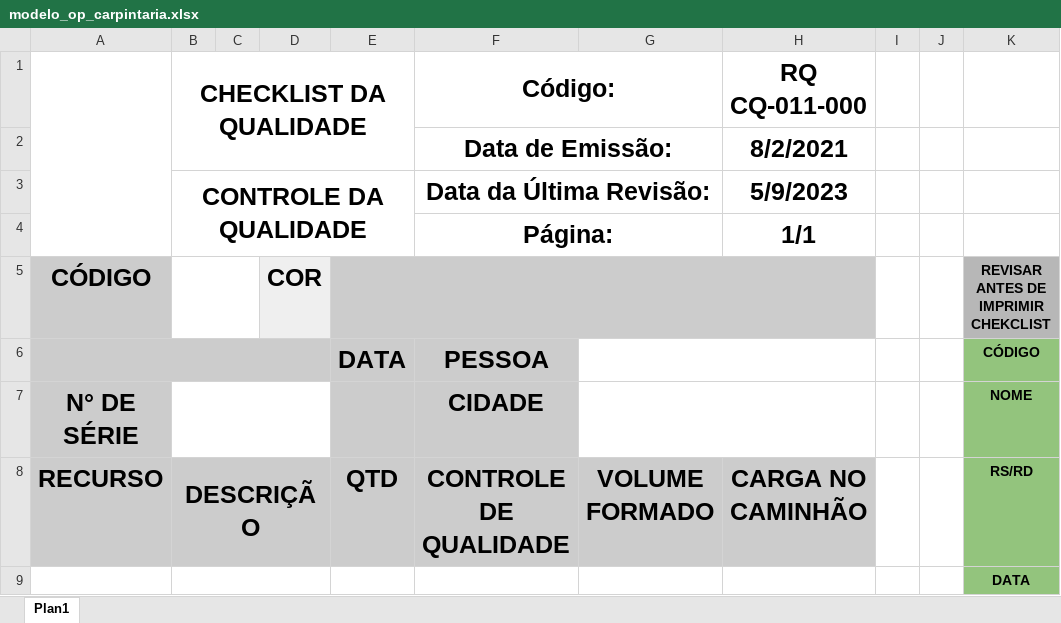
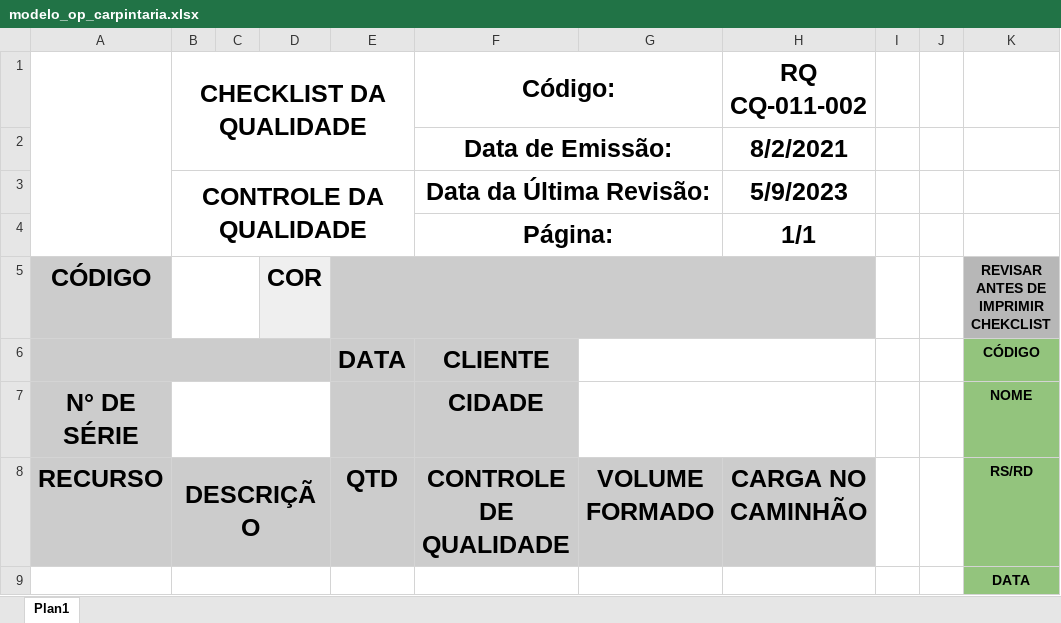
Before and after one commit to Cemag-pcp/qualidade, an Excel workbook: modelo_op_carpintaria.xlsx, sheet Plan1, drawn as a sheet; only a part is shown; values as stored, in another font and other column widths than the file's, no borders; charts and pictures and table styles not drawn; the diff names each change by its address in the sheet, - before the commit and + after, or states it on an @@ line.

Commit message:
numero da versao e pessoa para cliente

```diff
--- a/modelo_op_carpintaria.xlsx (sheet Plan1)
+++ b/modelo_op_carpintaria.xlsx (sheet Plan1)
-H1: RQ CQ-011-000
+H1: RQ CQ-011-002
-F6 (Código:): PESSOA
+F6 (Código:): CLIENTE
```
